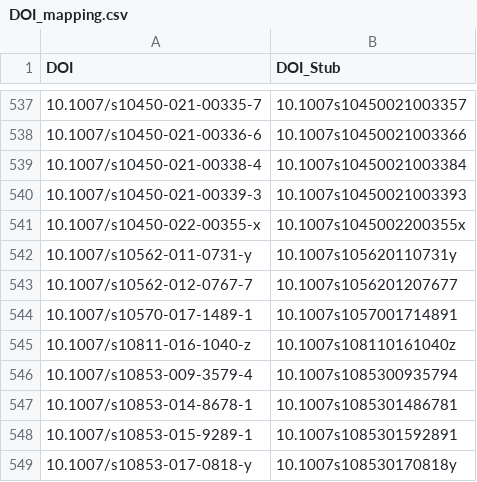
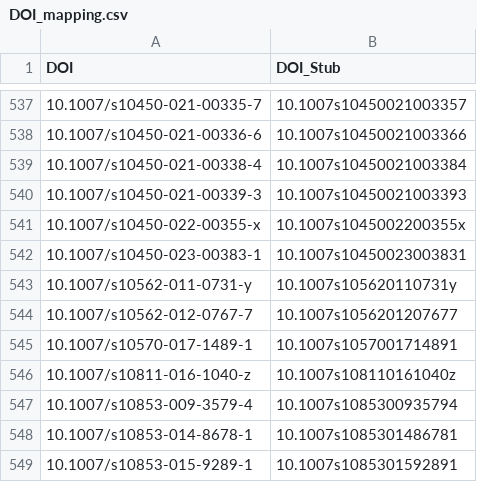
Before and after one commit to NIST-ISODB/isodb-library, a CSV file: DOI_mapping.csv, drawn as a sheet; only a part is shown, gaps mark what is left out; the shorter side is filled out with more unchanged rows; the diff names each change by its address in the sheet, - before the commit and + after, or states it on an @@ line.

Commit message:
data: added entries for Water/BAM-P109 ILS. (http://doi.org/10.1007/s10450-023-00383-1)

```diff
--- a/DOI_mapping.csv
+++ b/DOI_mapping.csv
+row 542: 10.1007/s10450-023-00383-1 | 10.1007s10450023003831
```
Also changed, not shown: 53 other files.
